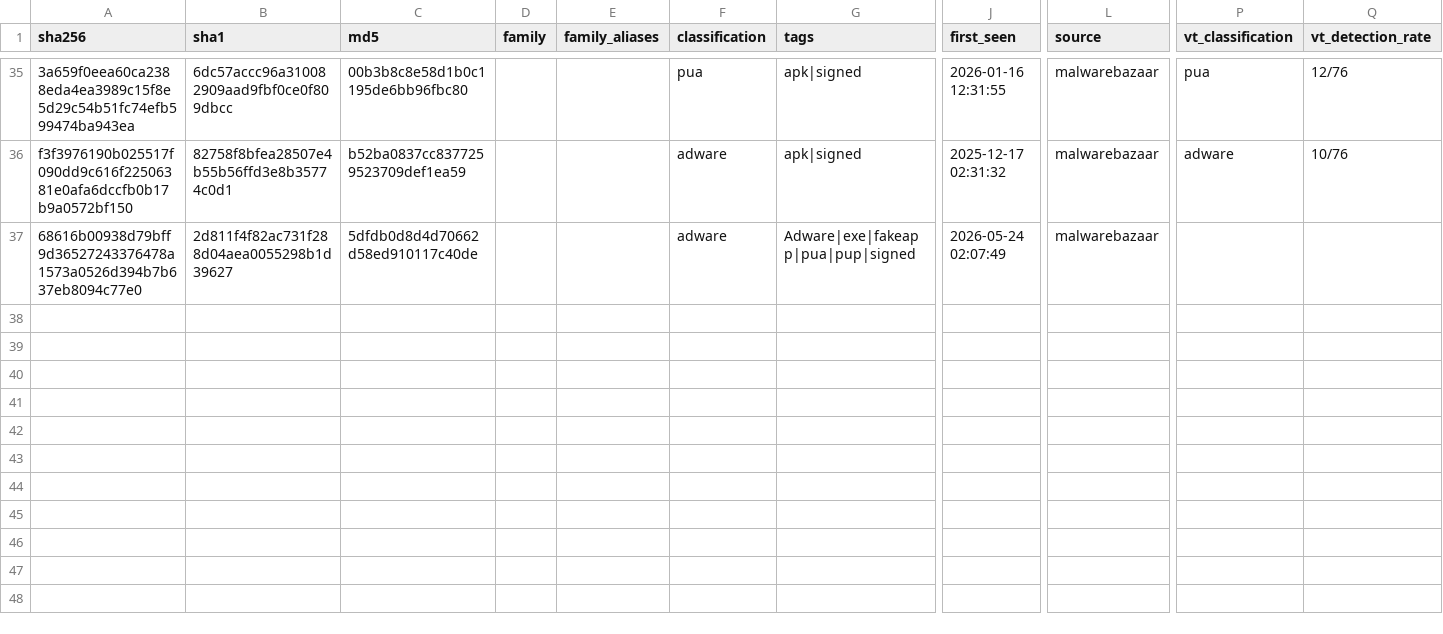
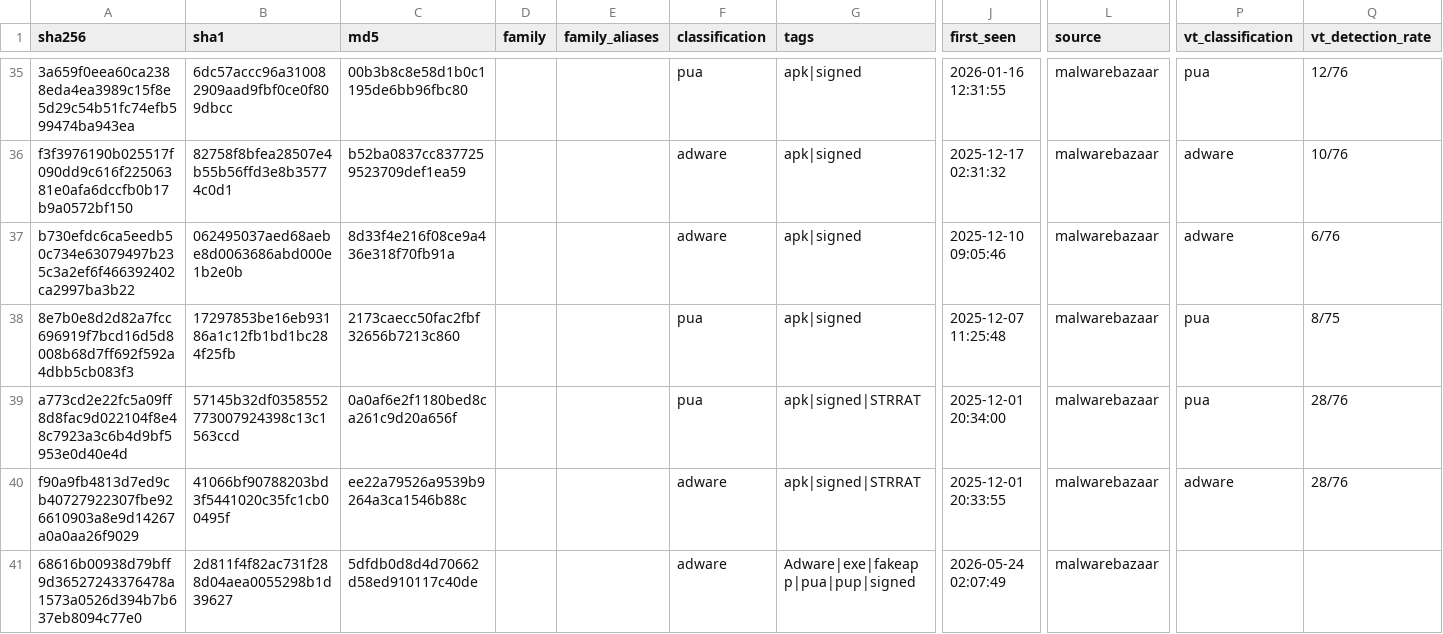
Before and after one commit to elchacal801/threat-intel-reference, a CSV file: data/normalized/pup_pua_samples.csv, drawn as a sheet; only a part is shown, gaps mark what is left out; rows hold the shown columns only; the diff names each change by its address in the sheet, - before the commit and + after, or states it on an @@ line.

```diff
--- a/data/normalized/pup_pua_samples.csv
+++ b/data/normalized/pup_pua_samples.csv
+row 37: b730efdc6ca5eedb50c734e63079497b235c3a2ef6f466392402ca2997ba3b22 | 062495037aed68aebe8d0063686abd000e1b2e0b | 8d33f4e216f08ce9a436e318f70fb91a |  |  | adware | apk|signed | 2025-12-10 09:05:46 | malwarebazaar | adware | 6/76
+row 38: 8e7b0e8d2d82a7fcc696919f7bcd16d5d8008b68d7ff692f592a4dbb5cb083f3 | 17297853be16eb93186a1c12fb1bd1bc284f25fb | 2173caecc50fac2fbf32656b7213c860 |  |  | pua | apk|signed | 2025-12-07 11:25:48 | malwarebazaar | pua | 8/75
+row 39: a773cd2e22fc5a09ff8d8fac9d022104f8e48c7923a3c6b4d9bf5953e0d40e4d | 57145b32df0358552773007924398c13c1563ccd | 0a0af6e2f1180bed8ca261c9d20a656f |  |  | pua | apk|signed|STRRAT | 2025-12-01 20:34:00 | malwarebazaar | pua | 28/76
+row 40: f90a9fb4813d7ed9cb40727922307fbe926610903a8e9d14267a0a0aa26f9029 | 41066bf90788203bd3f5441020c35fc1cb00495f | ee22a79526a9539b9264a3ca1546b88c |  |  | adware | apk|signed|STRRAT | 2025-12-01 20:33:55 | malwarebazaar | adware | 28/76
```
Also changed, not shown: 8 other files.
